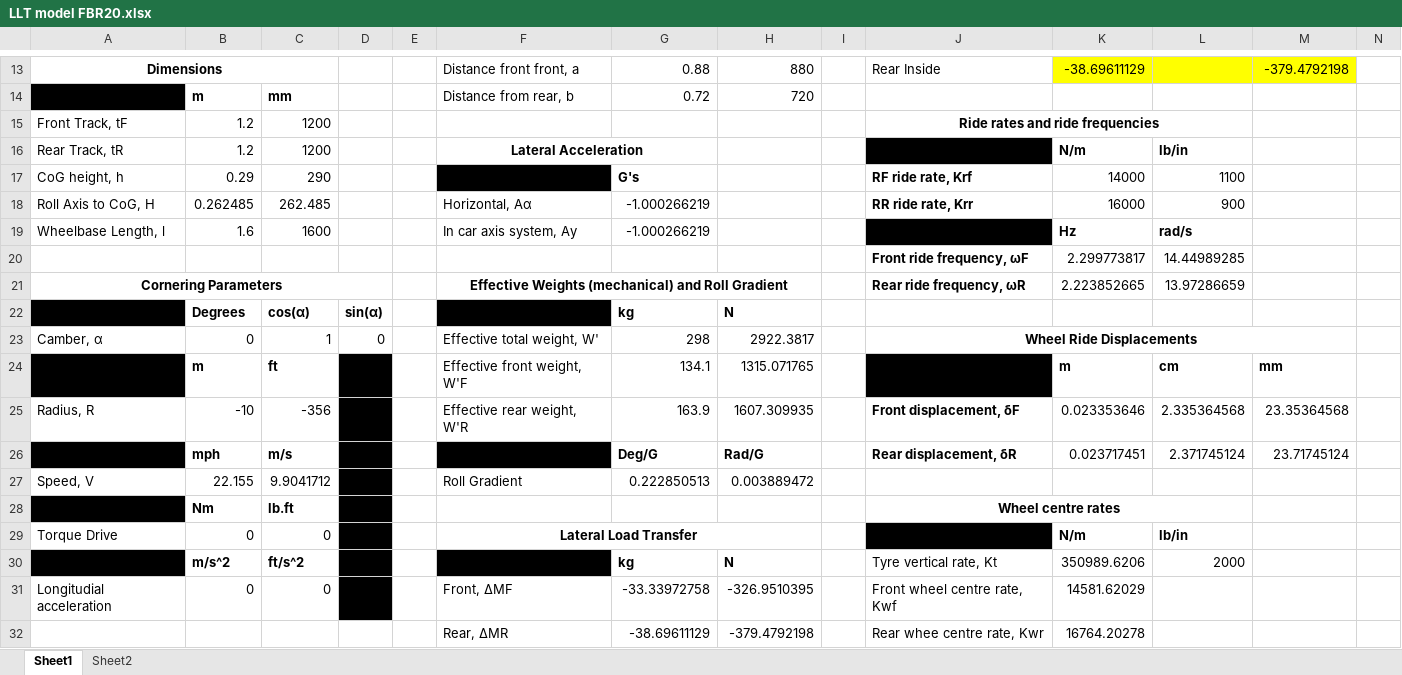
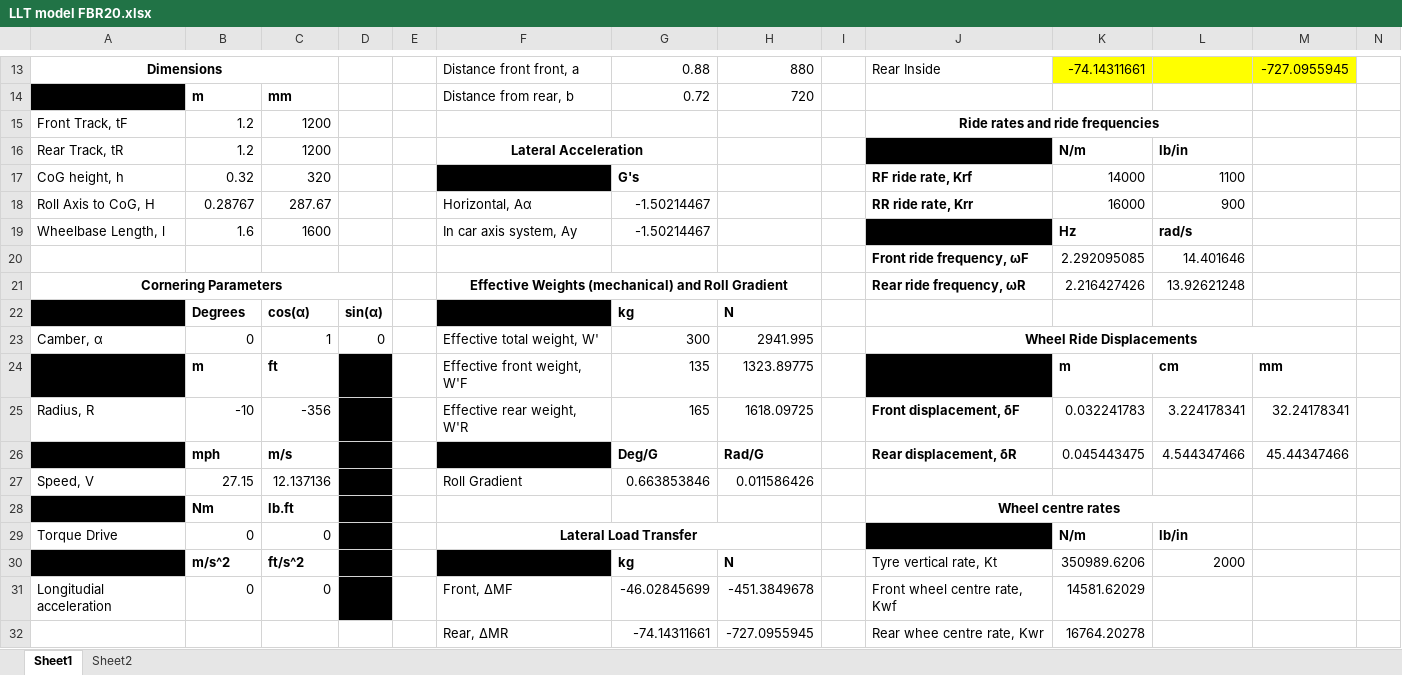
Before and after one commit to Joe-Story/FBR-VD, an Excel workbook: LLT model FBR20.xlsx, sheet Sheet1, drawn as a sheet; only a part is shown, gaps mark what is left out; values as stored, in another font and other column widths than the file's, no borders; removed rows and columns are numbered as before the commit, all else as after; rows hold the shown columns only; the diff covers the shown part only; the diff names each change by its address in the sheet, - before the commit and + after, or states it on an @@ line.

```diff
--- a/LLT model FBR20.xlsx (sheet Sheet1)
+++ b/LLT model FBR20.xlsx (sheet Sheet1)
-K13: -38.69611129
+K13: -74.14311661
-M13: -379.4792198
+M13: -727.0955945
-B17: 0.29
+B17: 0.32
-C17: 290
+C17: 320
-B18: 0.262485
+B18: 0.28767
-C18: 262.485
+C18: 287.67
-G18:G19: -1.000266219
+G18:G19: -1.50214467
-row 20:  |  |  |  |  |  |  |  |  | Front ride frequency, ωF | 2.299773817 | 14.44989285
+row 20:  |  |  |  |  |  |  |  |  | Front ride frequency, ωF | 2.292095085 | 14.401646
-K21: 2.223852665
+K21: 2.216427426
-L21: 13.97286659
+L21: 13.92621248
-G23: 298
+G23: 300
-H23: 2922.3817
+H23: 2941.995
-G24: 134.1
+G24: 135
-H24: 1315.071765
+H24: 1323.89775
-G25: 163.9
+G25: 165
-H25: 1607.309935
+H25: 1618.09725
-K25: 0.023353646
+K25: 0.032241783
-L25: 2.335364568
+L25: 3.224178341
-M25: 23.35364568
+M25: 32.24178341
-K26: 0.023717451
+K26: 0.045443475
-L26: 2.371745124
+L26: 4.544347466
-M26: 23.71745124
+M26: 45.44347466
-B27: 22.155
+B27: 27.15
-C27: 9.9041712
+C27: 12.137136
-G27: 0.222850513
+G27: 0.663853846
-H27: 0.003889472
+H27: 0.011586426
-G31: -33.33972758
+G31: -46.02845699
-H31: -326.9510395
+H31: -451.3849678
-G32: -38.69611129
+G32: -74.14311661
-H32: -379.4792198
+H32: -727.0955945
```
Also changed, not shown: 36 edited cells elsewhere in this sheet, Initial_RC_finder.xlsx, 5 other files.
